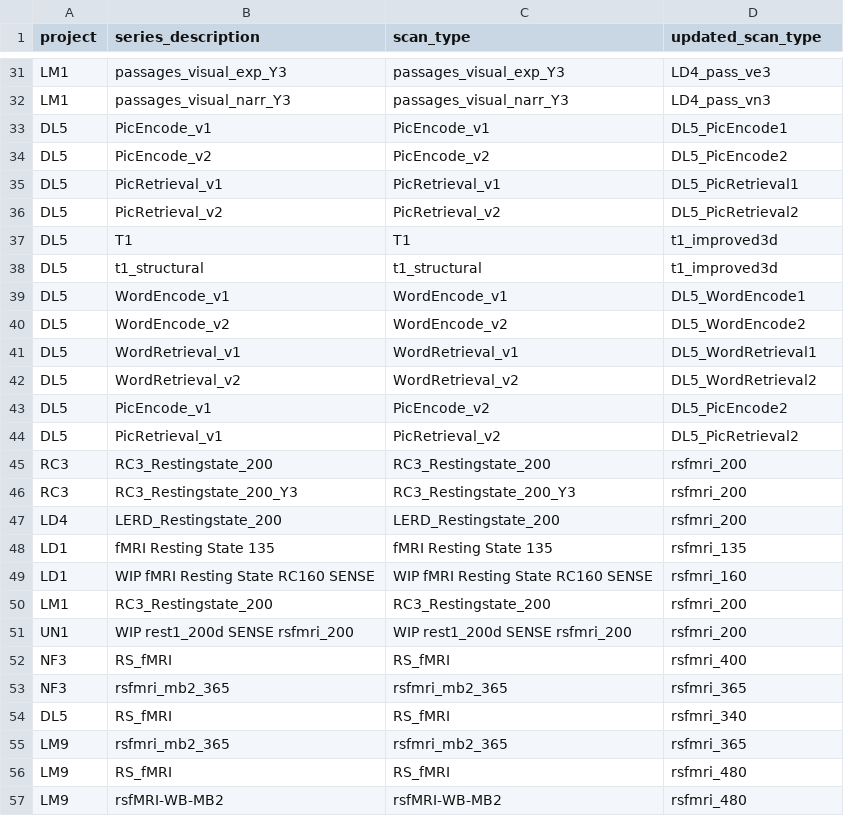
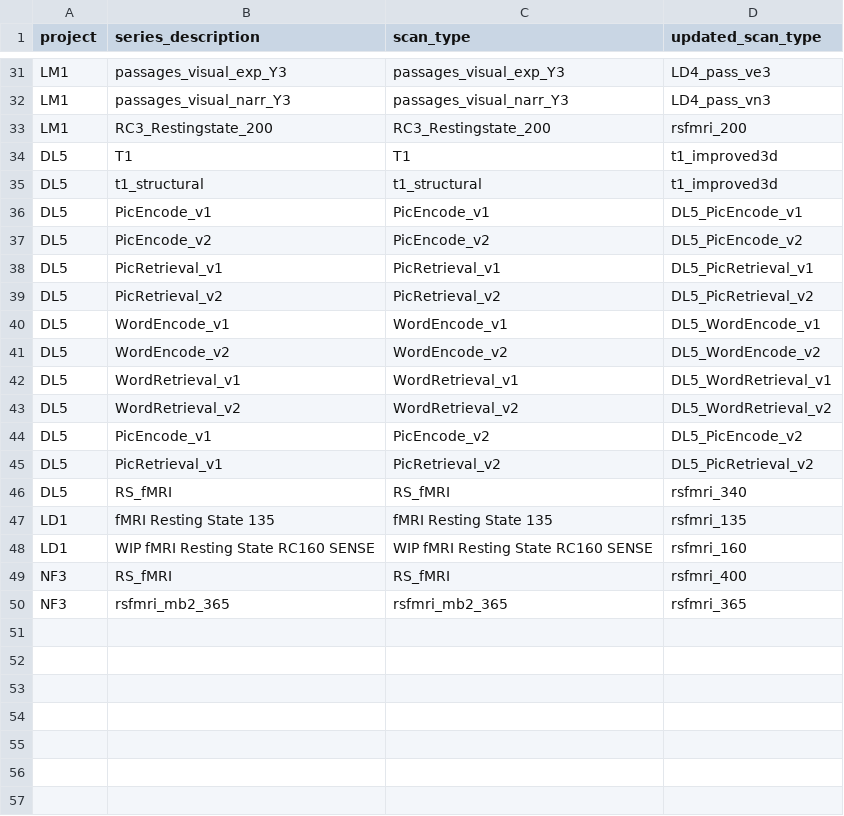
Before and after one commit to stkbailey/xnat-cleaner, a CSV file: scan_type_renames.csv, drawn as a sheet; only a part is shown, gaps mark what is left out; removed rows and columns are numbered as before the commit, all else as after; the diff names each change by its address in the sheet, - before the commit and + after, or states it on an @@ line.

Commit message:
update and reorder

```diff
--- a/scan_type_renames.csv
+++ b/scan_type_renames.csv
-row 33: DL5 | PicEncode_v1 | PicEncode_v1 | DL5_PicEncode1
-row 34: DL5 | PicEncode_v2 | PicEncode_v2 | DL5_PicEncode2
-row 35: DL5 | PicRetrieval_v1 | PicRetrieval_v1 | DL5_PicRetrieval1
-row 36: DL5 | PicRetrieval_v2 | PicRetrieval_v2 | DL5_PicRetrieval2
@@ row 50 moved to row 33: LM1 @@
+row 36: DL5 | PicEncode_v1 | PicEncode_v1 | DL5_PicEncode_v1
+row 37: DL5 | PicEncode_v2 | PicEncode_v2 | DL5_PicEncode_v2
+row 38: DL5 | PicRetrieval_v1 | PicRetrieval_v1 | DL5_PicRetrieval_v1
+row 39: DL5 | PicRetrieval_v2 | PicRetrieval_v2 | DL5_PicRetrieval_v2
-D40 (updated_scan_type): DL5_WordEncode1
+D40 (updated_scan_type): DL5_WordEncode_v1
-D41 (updated_scan_type): DL5_WordEncode2
+D41 (updated_scan_type): DL5_WordEncode_v2
-D42 (updated_scan_type): DL5_WordRetrieval1
+D42 (updated_scan_type): DL5_WordRetrieval_v1
-D43 (updated_scan_type): DL5_WordRetrieval2
+D43 (updated_scan_type): DL5_WordRetrieval_v2
-D44 (updated_scan_type): DL5_PicEncode2
+D44 (updated_scan_type): DL5_PicEncode_v2
-D45 (updated_scan_type): DL5_PicRetrieval2
+D45 (updated_scan_type): DL5_PicRetrieval_v2
-row 45: RC3 | RC3_Restingstate_200 | RC3_Restingstate_200 | rsfmri_200
-row 46: RC3 | RC3_Restingstate_200_Y3 | RC3_Restingstate_200_Y3 | rsfmri_200
-row 47: LD4 | LERD_Restingstate_200 | LERD_Restingstate_200 | rsfmri_200
@@ row 54 moved to row 46: DL5 @@
-row 51: UN1 | WIP rest1_200d SENSE rsfmri_200 | WIP rest1_200d SENSE rsfmri_200 | rsfmri_200
-row 55: LM9 | rsfmri_mb2_365 | rsfmri_mb2_365 | rsfmri_365
-row 56: LM9 | RS_fMRI | RS_fMRI | rsfmri_480
-row 57: LM9 | rsfMRI-WB-MB2 | rsfMRI-WB-MB2 | rsfmri_480
```
